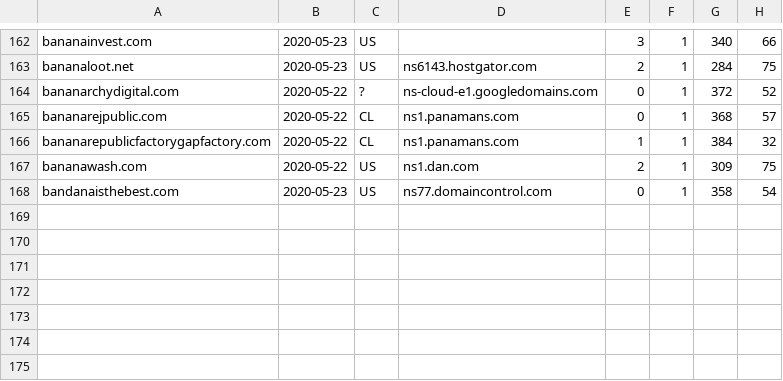
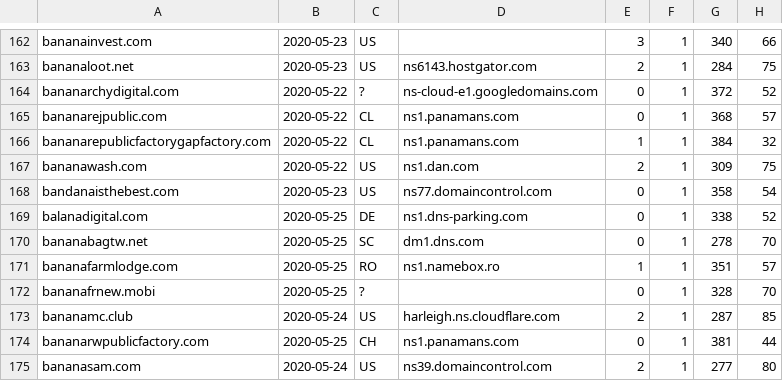
Before and after one commit to gmckerrell/hack-a-thon-2020, a CSV file: results/YmFuYW5hCg==.csv, drawn as a sheet; only a part is shown, gaps mark what is left out; the diff names each change by its address in the sheet, - before the commit and + after, or states it on an @@ line.

Commit message:
Analyzed DNS data

```diff
--- a/results/YmFuYW5hCg==.csv
+++ b/results/YmFuYW5hCg==.csv
+row 169: balanadigital.com | 2020-05-25 | DE | ns1.dns-parking.com | 0 | 1 | 338 | 52
+row 170: bananabagtw.net | 2020-05-25 | SC | dm1.dns.com | 0 | 1 | 278 | 70
+row 171: bananafarmlodge.com | 2020-05-25 | RO | ns1.namebox.ro | 1 | 1 | 351 | 57
+row 172: bananafrnew.mobi | 2020-05-25 | ? |  | 0 | 1 | 328 | 70
+row 173: bananamc.club | 2020-05-24 | US | harleigh.ns.cloudflare.com | 2 | 1 | 287 | 85
+row 174: bananarwpublicfactory.com | 2020-05-25 | CH | ns1.panamans.com | 0 | 1 | 381 | 44
+row 175: bananasam.com | 2020-05-24 | US | ns39.domaincontrol.com | 2 | 1 | 277 | 80
```
Also changed, not shown: 4 other files.
